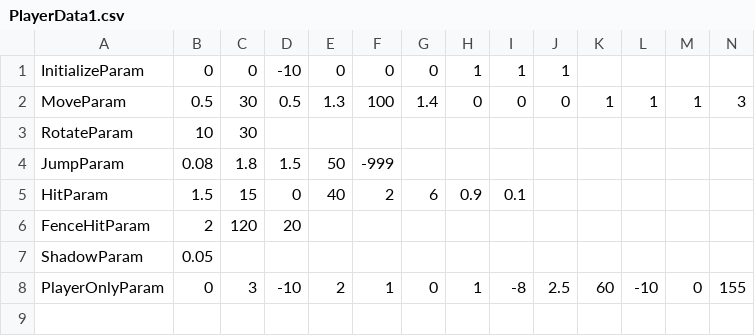
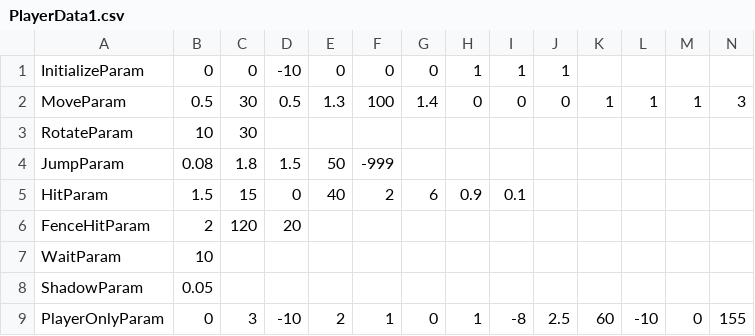
Before and after one commit to w4145n784q0/SpinLamb, a CSV file: Assets/CSVdata/CharacterData/PlayerData1.csv, drawn as a sheet; only a part is shown; rows hold the shown columns only; the diff names each change by its address in the sheet, - before the commit and + after, or states it on an @@ line.

```diff
--- a/Assets/CSVdata/CharacterData/PlayerData1.csv
+++ b/Assets/CSVdata/CharacterData/PlayerData1.csv
+row 7: WaitParam | 10
```
Also changed, not shown: Assets/CSVdata/CharacterData/EnemyData.csv, Assets/CSVdata/CharacterData/PlayerData2.csv, 14 other files.
